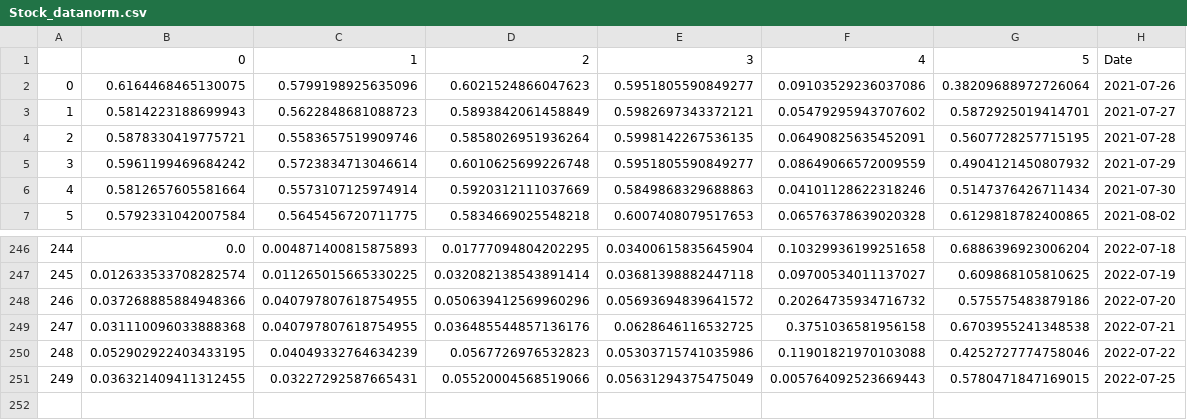
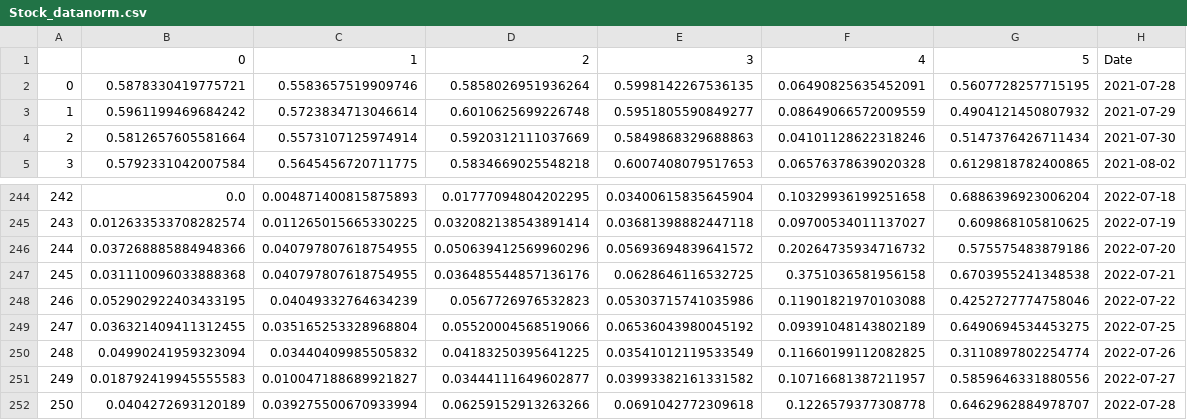
Before and after one commit to 18praneeth/minor-project, a CSV file: src/Stock_datanorm.csv, drawn as a sheet; only a part is shown, gaps mark what is left out; removed rows and columns are numbered as before the commit, all else as after; the diff names each change by its address in the sheet, - before the commit and + after, or states it on an @@ line.

```diff
--- a/src/Stock_datanorm.csv
+++ b/src/Stock_datanorm.csv
-row 2: 0 | 0.6164468465130075 | 0.5799198925635096 | 0.6021524866047623 | 0.5951805590849277 | 0.09103529236037086 | 0.38209688972726064 | 2021-07-26
-row 3: 1 | 0.5814223188699943 | 0.5622848681088723 | 0.5893842061458849 | 0.5982697343372121 | 0.05479295943707602 | 0.5872925019414701 | 2021-07-27
@@ column A renumbered between rows 2 and 249 @@
-C249: 0.03227292587665431
+C249: 0.035165253328968804
-E249: 0.05631294375475049
+E249: 0.06536043980045192
-F249: 0.005764092523669443
+F249: 0.09391048143802189
-G249: 0.5780471847169015
+G249: 0.6490694534453275
+row 250: 248 | 0.04990241959323094 | 0.03440409985505832 | 0.04183250395641225 | 0.03541012119533549 | 0.11660199112082825 | 0.3110897802254774 | 2022-07-26
+row 251: 249 | 0.018792419945555583 | 0.010047188689921827 | 0.03444111649602877 | 0.03993382161331582 | 0.10716681387211957 | 0.5859646331880556 | 2022-07-27
+row 252: 250 | 0.0404272693120189 | 0.039275500670933994 | 0.06259152913263266 | 0.0691042772309618 | 0.1226579377308778 | 0.6462962884978707 | 2022-07-28
```
Also changed, not shown: src/Recommendation.csv, src/Stock_data.csv.
